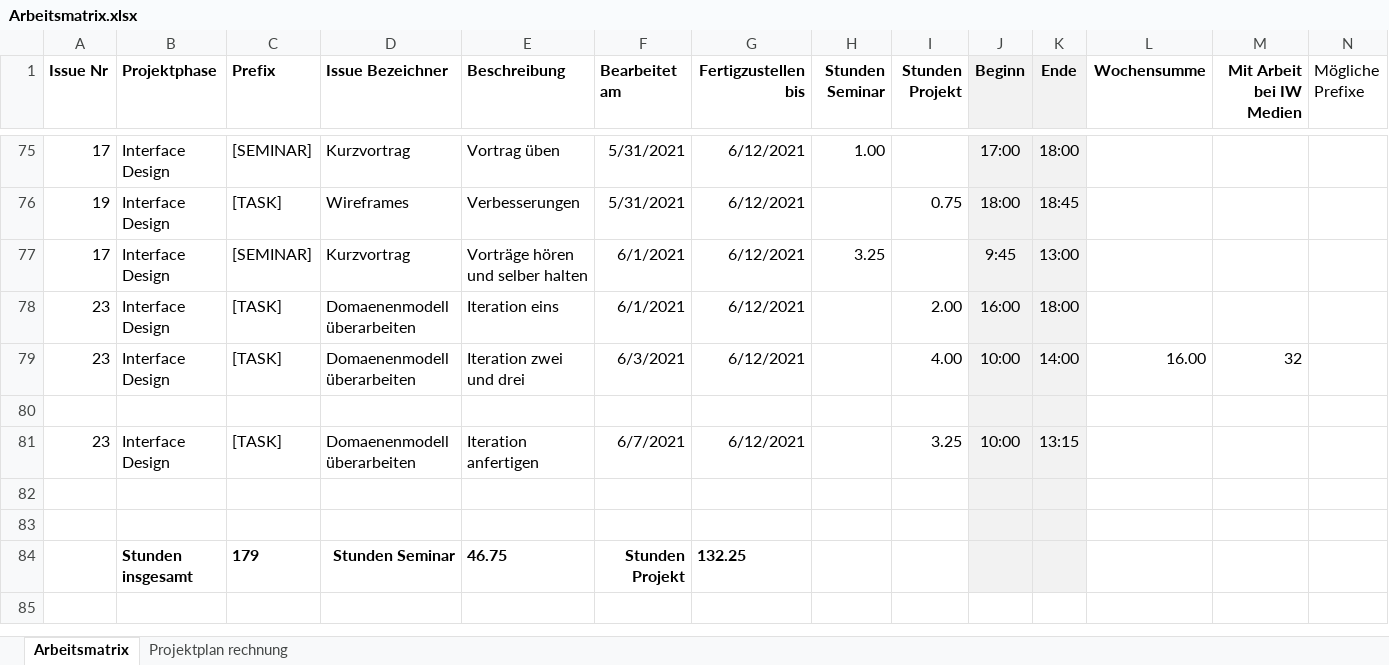
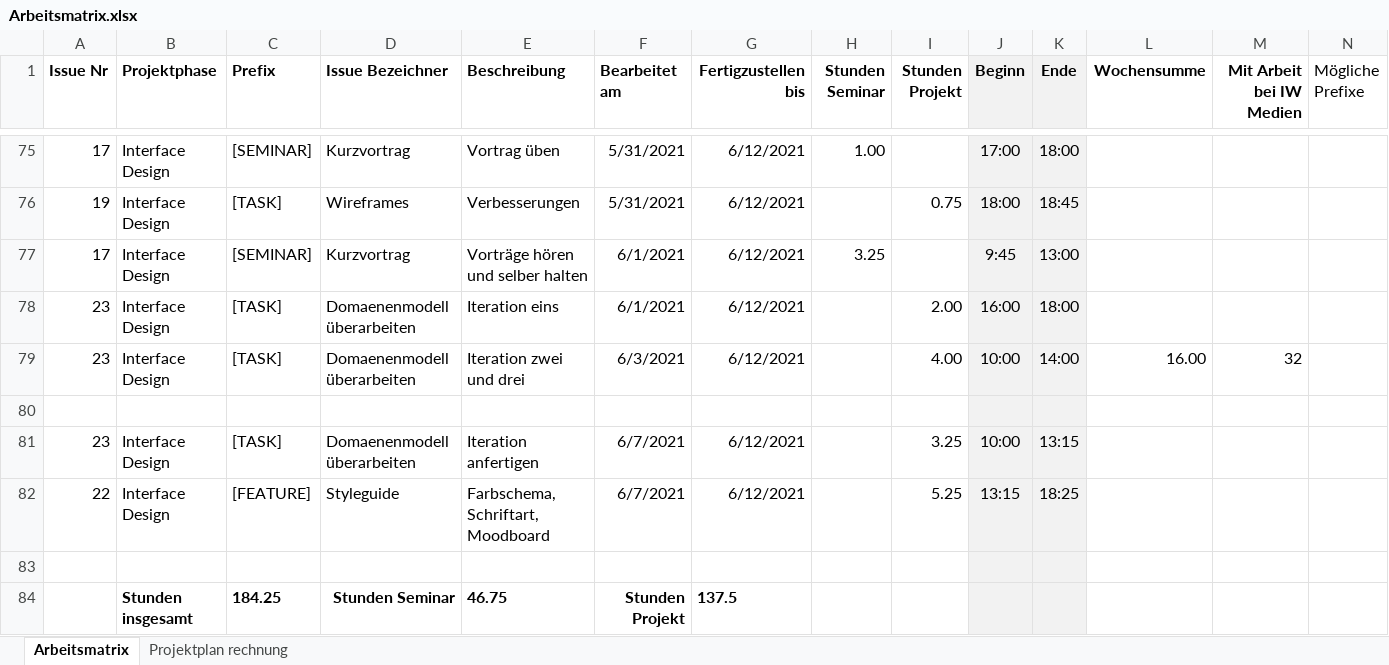
Before and after one commit to Inf166/design-concept-sharing-recipes, an Excel workbook: Artefakte/Zeiterfassung/Arbeitsmatrix.xlsx, sheet Arbeitsmatrix, drawn as a sheet; only a part is shown, gaps mark what is left out; values as stored, in another font and other column widths than the file's, no borders; removed rows and columns are numbered as before the commit, all else as after; rows hold the shown columns only; the diff names each change by its address in the sheet, - before the commit and + after, or states it on an @@ line.

Commit message:
[WIP][FEATURE] Add Styleguide

```diff
--- a/Artefakte/Zeiterfassung/Arbeitsmatrix.xlsx (sheet Arbeitsmatrix)
+++ b/Artefakte/Zeiterfassung/Arbeitsmatrix.xlsx (sheet Arbeitsmatrix)
+row 82: 22 | Interface Design | [FEATURE] | Styleguide | Farbschema, Schriftart, Moodboard | 6/7/2021 | 6/12/2021 |  | 5.25 | 13:15 | 18:25
-row 83: (empty)
-C84 (Prefix): 179
+C84 (Prefix): 184.25
-G84 (Fertigzustellen bis): 132.25
+G84 (Fertigzustellen bis): 137.5
```
Also changed, not shown: 8 other files.
